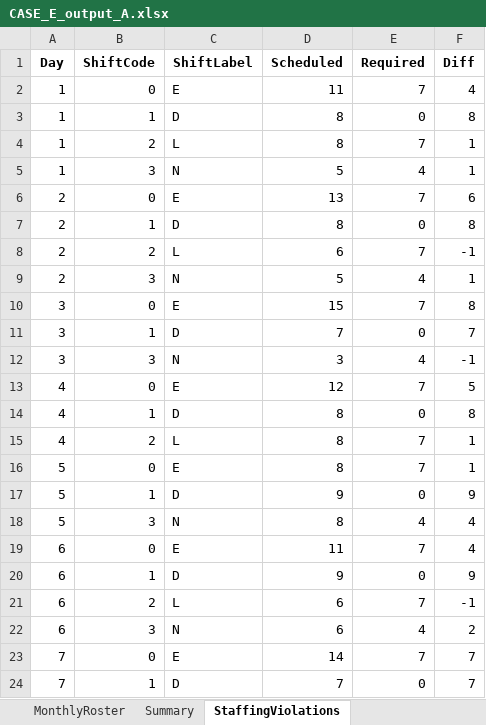
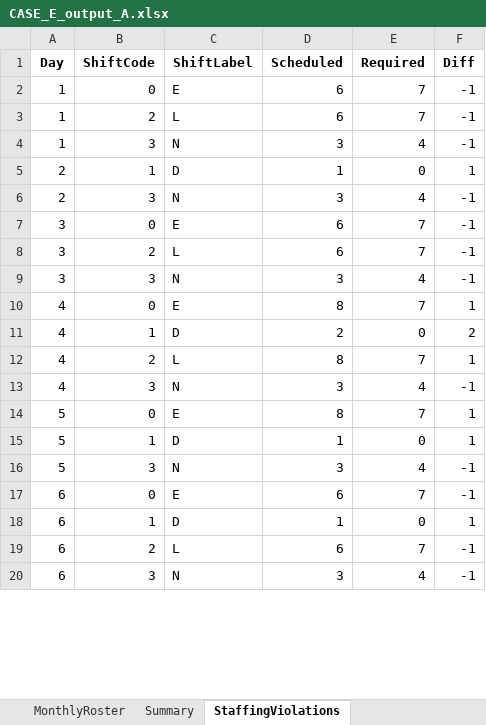
Before and after one commit to LucasGailliaerd/caseEibmcplex, an Excel workbook: CASE_E_output_A.xlsx, sheet StaffingViolations, drawn as a sheet; only a part is shown; values as stored, in another font and other column widths than the file's, no borders; removed rows and columns are numbered as before the commit, all else as after; the diff covers the shown part only; the diff names each change by its address in the sheet, - before the commit and + after, or states it on an @@ line.

```diff
--- a/CASE_E_output_A.xlsx (sheet StaffingViolations)
+++ b/CASE_E_output_A.xlsx (sheet StaffingViolations)
-D2 (Scheduled): 11
+D2 (Scheduled): 6
-F2 (Diff): 4
+F2 (Diff): -1
-row 3: 1 | 1 | D | 8 | 0 | 8
-D3 (Scheduled): 8
+D3 (Scheduled): 6
-F3:F4 (Diff): 1
+F3:F4 (Diff): -1
-D4 (Scheduled): 5
+D4 (Scheduled): 3
-row 6: 2 | 0 | E | 13 | 7 | 6
-D5 (Scheduled): 8
+D5 (Scheduled): 1
-F5 (Diff): 8
+F5 (Diff): 1
-row 8: 2 | 2 | L | 6 | 7 | -1
-D6 (Scheduled): 5
+D6 (Scheduled): 3
-F6 (Diff): 1
+F6 (Diff): -1
-D7 (Scheduled): 15
+D7 (Scheduled): 6
-F7 (Diff): 8
+F7 (Diff): -1
-row 11: 3 | 1 | D | 7 | 0 | 7
+row 8: 3 | 2 | L | 6 | 7 | -1
-D10 (Scheduled): 12
+D10 (Scheduled): 8
-F10 (Diff): 5
+F10 (Diff): 1
-D11 (Scheduled): 8
+D11 (Scheduled): 2
-F11 (Diff): 8
+F11 (Diff): 2
+row 13: 4 | 3 | N | 3 | 4 | -1
-D15 (Scheduled): 9
+D15 (Scheduled): 1
-F15 (Diff): 9
+F15 (Diff): 1
-D16 (Scheduled): 8
+D16 (Scheduled): 3
-F16:F17 (Diff): 4
+F16:F17 (Diff): -1
-D17 (Scheduled): 11
+D17 (Scheduled): 6
-D18 (Scheduled): 9
+D18 (Scheduled): 1
-F18 (Diff): 9
+F18 (Diff): 1
-D20 (Scheduled): 6
+D20 (Scheduled): 3
-F20 (Diff): 2
+F20 (Diff): -1
-row 23: 7 | 0 | E | 14 | 7 | 7
-row 24: 7 | 1 | D | 7 | 0 | 7
```
Also changed, not shown: 8 added rows, 14 removed rows and 110 edited cells elsewhere in this sheet, sheet MonthlyRoster, sheet Summary, 3 other files.
